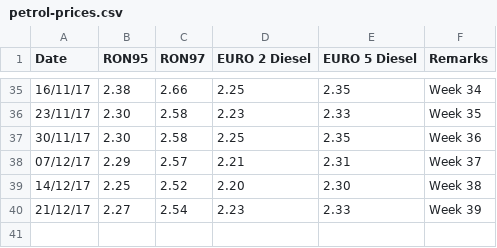
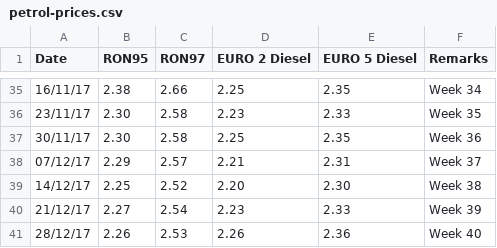
Before and after one commit to kengleong-labs/malaysia-petrol-prices, a CSV file: petrol-prices.csv, drawn as a sheet; only a part is shown, gaps mark what is left out.

Commit message:
Add week 40 petrol prices

```diff
--- a/petrol-prices.csv
+++ b/petrol-prices.csv
@@ -40 +40,2 @@ Date,RON95,RON97,EURO 2 Diesel,EURO 5 Diesel,Remarks
 21/12/17,2.27,2.54,2.23,2.33,Week 39
+28/12/17,2.26,2.53,2.26,2.36,Week 40
```
Also changed, not shown: 1 other file.
